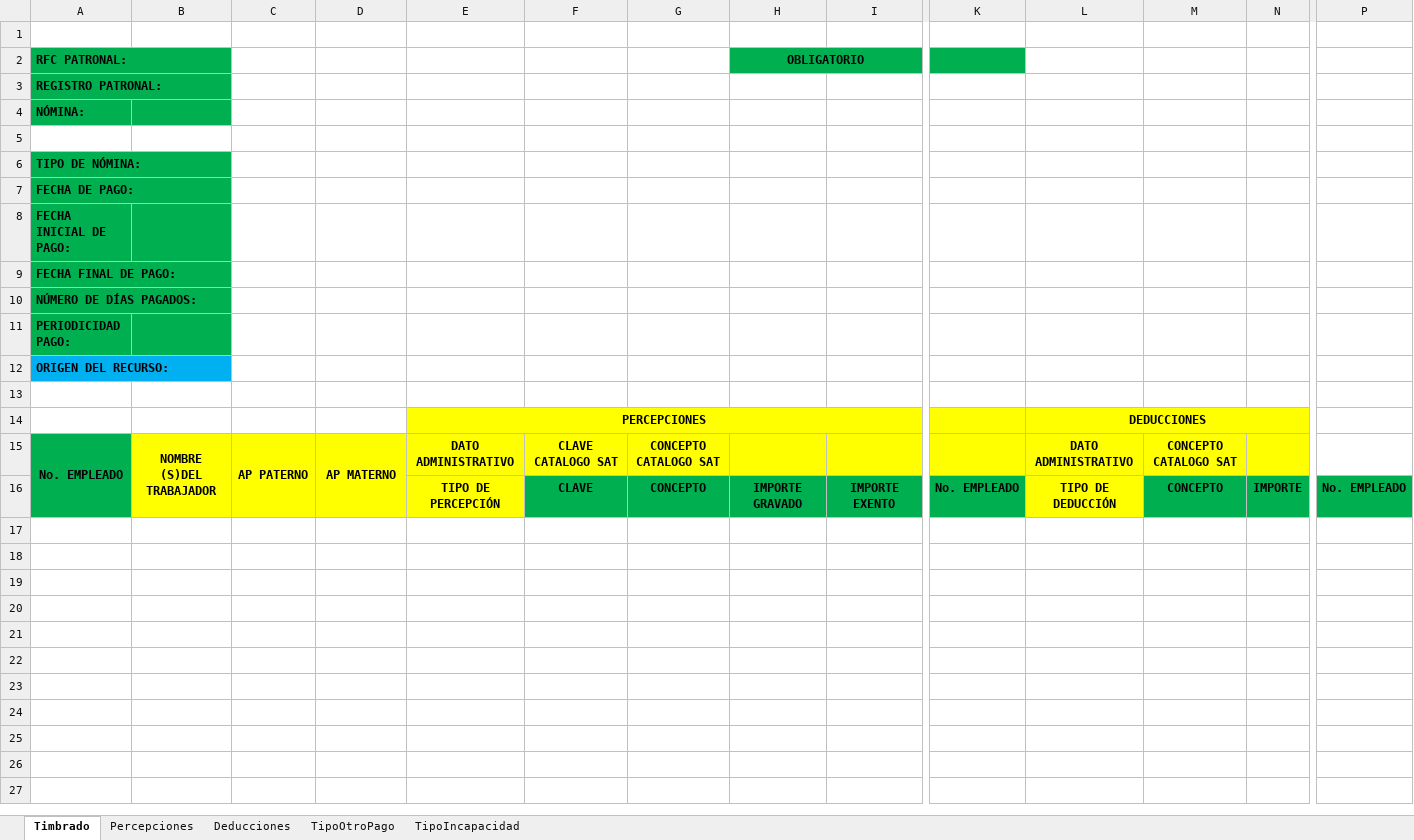
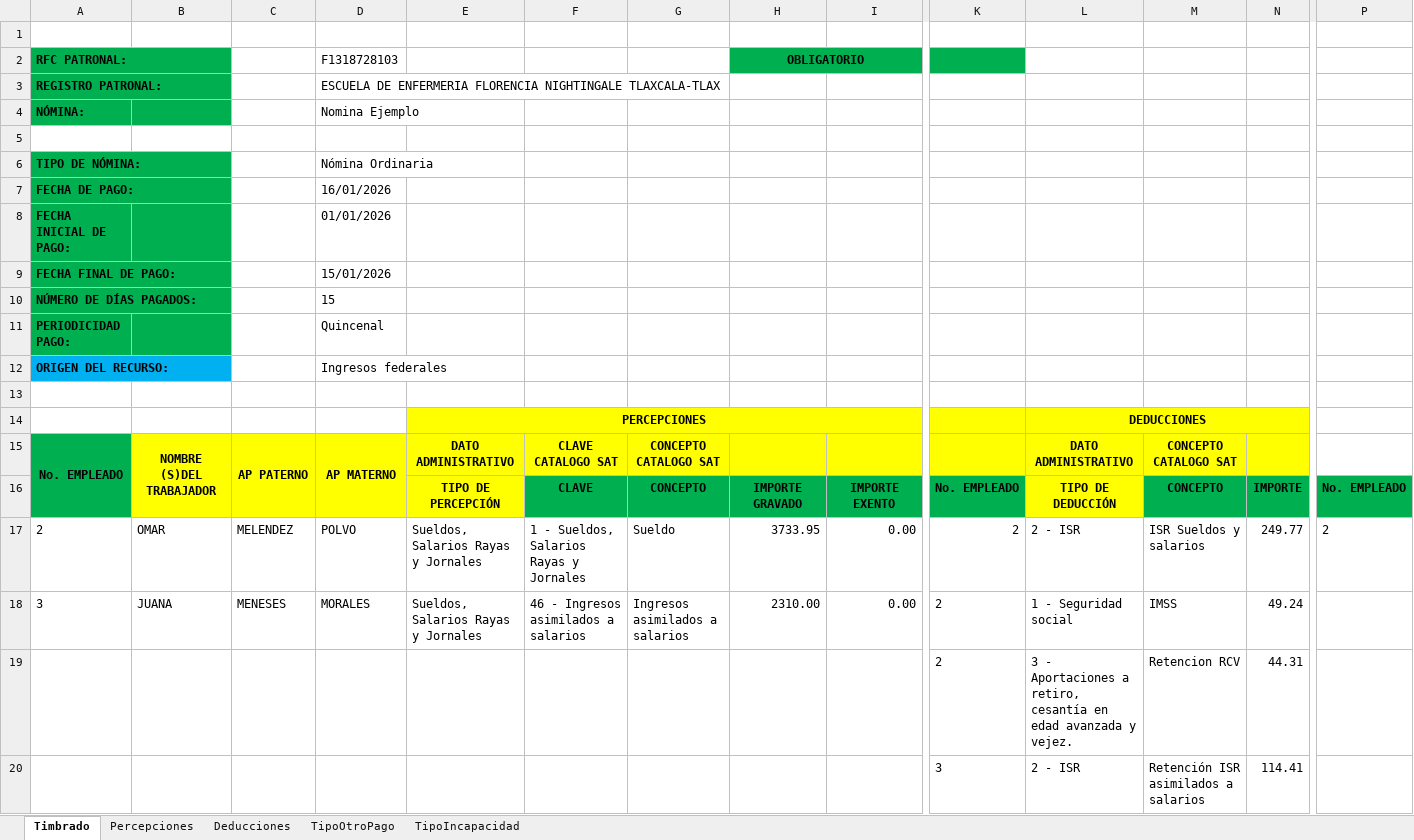
Before and after one commit to EmmanuelCervantesM/GestorContable, an Excel workbook: RN_GC/web/resources/Archivos/Plantilla_Nomina.xlsx, sheet Timbrado, drawn as a sheet; only a part is shown, gaps mark what is left out; values as stored, in another font and other column widths than the file's, no borders; rows hold the shown columns only; the diff names each change by its address in the sheet, - before the commit and + after, or states it on an @@ line.

Commit message:
ajuste y modificaciones en la vista previa de nomina

```diff
--- a/RN_GC/web/resources/Archivos/Plantilla_Nomina.xlsx (sheet Timbrado)
+++ b/RN_GC/web/resources/Archivos/Plantilla_Nomina.xlsx (sheet Timbrado)
-D2: (empty)
+D2: F1318728103
-D3 (F1318728103): (empty)
+D3 (F1318728103): ESCUELA DE ENFERMERIA FLORENCIA NIGHTINGALE TLAXCALA-TLAX
-D4 (F1318728103): (empty)
+D4 (F1318728103): Nomina Ejemplo
-D6 (F1318728103): (empty)
+D6 (F1318728103): Nómina Ordinaria
-D7 (F1318728103): (empty)
+D7 (F1318728103): 16/01/2026
-D8 (F1318728103): (empty)
+D8 (F1318728103): 01/01/2026
-D9 (F1318728103): (empty)
+D9 (F1318728103): 15/01/2026
-D10 (F1318728103): (empty)
+D10 (F1318728103): 15
-D11 (F1318728103): (empty)
+D11 (F1318728103): Quincenal
-D12 (F1318728103): (empty)
+D12 (F1318728103): Ingresos federales
+row 17: 2 | OMAR | MELENDEZ | POLVO | Sueldos, Salarios Rayas y Jornales | 1 - Sueldos, Salarios Rayas y Jornales | Sueldo | 3733.95 | 0.00 | 2 | 2 - ISR | ISR Sueldos y salarios | 249.77 | 2
+row 18: 3 | JUANA | MENESES | MORALES | Sueldos, Salarios Rayas y Jornales | 46 - Ingresos asimilados a salarios | Ingresos asimilados a salarios | 2310.00 | 0.00 | 2 | 1 - Seguridad social | IMSS | 49.24
+row 19:  |  |  |  |  |  |  |  |  | 2 | 3 - Aportaciones a retiro, cesantía en edad avanzada y vejez. | Retencion RCV | 44.31
+row 20:  |  |  |  |  |  |  |  |  | 3 | 2 - ISR | Retención ISR asimilados a salarios | 114.41
```
Also changed, not shown: 5 other files.
